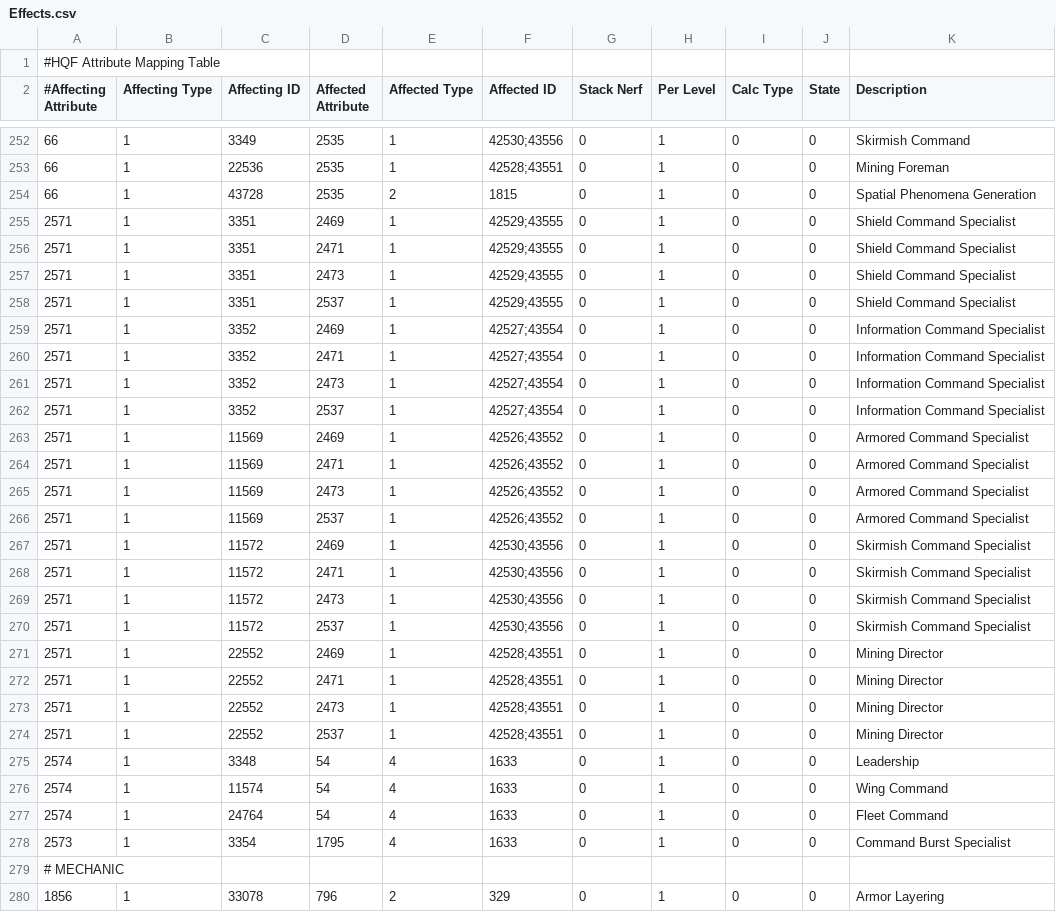
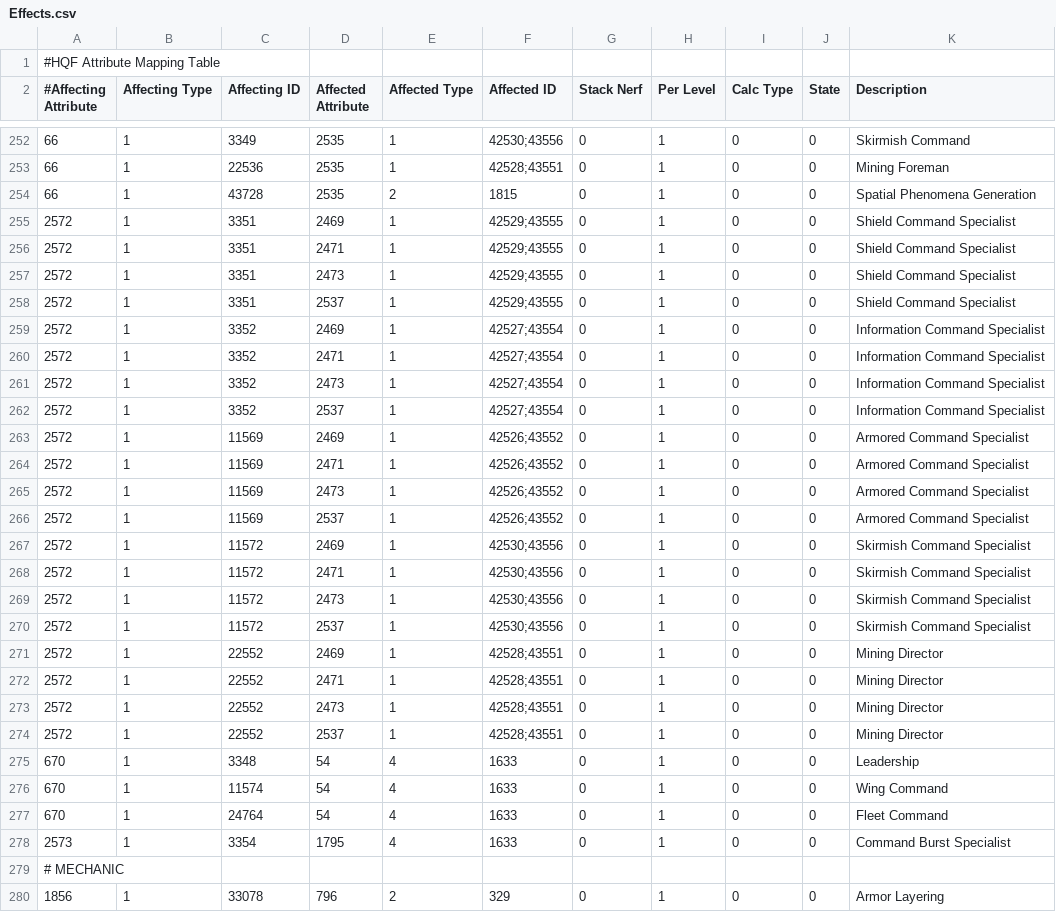
Before and after one commit to wyrlwind/EveHQ, a CSV file: EveHQ.HQF/Resources/Effects.csv, drawn as a sheet; only a part is shown, gaps mark what is left out.

Commit message:
fix for command spec and leadership skills;https://github.com/Slivo-fr/EveHQ/issues/97

```diff
--- a/EveHQ.HQF/Resources/Effects.csv
+++ b/EveHQ.HQF/Resources/Effects.csv
@@ -254,25 +254,25 @@
 66,1,43728,2535,2,1815,0,1,0,0,Spatial Phenomena Generation
-2571,1,3351,2469,1,42529;43555,0,1,0,0,Shield Command Specialist
-2571,1,3351,2471,1,42529;43555,0,1,0,0,Shield Command Specialist
-2571,1,3351,2473,1,42529;43555,0,1,0,0,Shield Command Specialist
-2571,1,3351,2537,1,42529;43555,0,1,0,0,Shield Command Specialist
-2571,1,3352,2469,1,42527;43554,0,1,0,0,Information Command Specialist
-2571,1,3352,2471,1,42527;43554,0,1,0,0,Information Command Specialist
-2571,1,3352,2473,1,42527;43554,0,1,0,0,Information Command Specialist
-2571,1,3352,2537,1,42527;43554,0,1,0,0,Information Command Specialist
-2571,1,11569,2469,1,42526;43552,0,1,0,0,Armored Command Specialist
-2571,1,11569,2471,1,42526;43552,0,1,0,0,Armored Command Specialist
-2571,1,11569,2473,1,42526;43552,0,1,0,0,Armored Command Specialist
-2571,1,11569,2537,1,42526;43552,0,1,0,0,Armored Command Specialist
-2571,1,11572,2469,1,42530;43556,0,1,0,0,Skirmish Command Specialist
-2571,1,11572,2471,1,42530;43556,0,1,0,0,Skirmish Command Specialist
-2571,1,11572,2473,1,42530;43556,0,1,0,0,Skirmish Command Specialist
-2571,1,11572,2537,1,42530;43556,0,1,0,0,Skirmish Command Specialist
-2571,1,22552,2469,1,42528;43551,0,1,0,0,Mining Director
-2571,1,22552,2471,1,42528;43551,0,1,0,0,Mining Director
-2571,1,22552,2473,1,42528;43551,0,1,0,0,Mining Director
-2571,1,22552,2537,1,42528;43551,0,1,0,0,Mining Director
-2574,1,3348,54,4,1633,0,1,0,0,Leadership
-2574,1,11574,54,4,1633,0,1,0,0,Wing Command
-2574,1,24764,54,4,1633,0,1,0,0,Fleet Command
+2572,1,3351,2469,1,42529;43555,0,1,0,0,Shield Command Specialist
+2572,1,3351,2471,1,42529;43555,0,1,0,0,Shield Command Specialist
+2572,1,3351,2473,1,42529;43555,0,1,0,0,Shield Command Specialist
+2572,1,3351,2537,1,42529;43555,0,1,0,0,Shield Command Specialist
+2572,1,3352,2469,1,42527;43554,0,1,0,0,Information Command Specialist
+2572,1,3352,2471,1,42527;43554,0,1,0,0,Information Command Specialist
+2572,1,3352,2473,1,42527;43554,0,1,0,0,Information Command Specialist
+2572,1,3352,2537,1,42527;43554,0,1,0,0,Information Command Specialist
+2572,1,11569,2469,1,42526;43552,0,1,0,0,Armored Command Specialist
+2572,1,11569,2471,1,42526;43552,0,1,0,0,Armored Command Specialist
+2572,1,11569,2473,1,42526;43552,0,1,0,0,Armored Command Specialist
+2572,1,11569,2537,1,42526;43552,0,1,0,0,Armored Command Specialist
+2572,1,11572,2469,1,42530;43556,0,1,0,0,Skirmish Command Specialist
+2572,1,11572,2471,1,42530;43556,0,1,0,0,Skirmish Command Specialist
+2572,1,11572,2473,1,42530;43556,0,1,0,0,Skirmish Command Specialist
+2572,1,11572,2537,1,42530;43556,0,1,0,0,Skirmish Command Specialist
+2572,1,22552,2469,1,42528;43551,0,1,0,0,Mining Director
+2572,1,22552,2471,1,42528;43551,0,1,0,0,Mining Director
+2572,1,22552,2473,1,42528;43551,0,1,0,0,Mining Director
+2572,1,22552,2537,1,42528;43551,0,1,0,0,Mining Director
+670,1,3348,54,4,1633,0,1,0,0,Leadership
+670,1,11574,54,4,1633,0,1,0,0,Wing Command
+670,1,24764,54,4,1633,0,1,0,0,Fleet Command
 2573,1,3354,1795,4,1633,0,1,0,0,Command Burst Specialist
```
